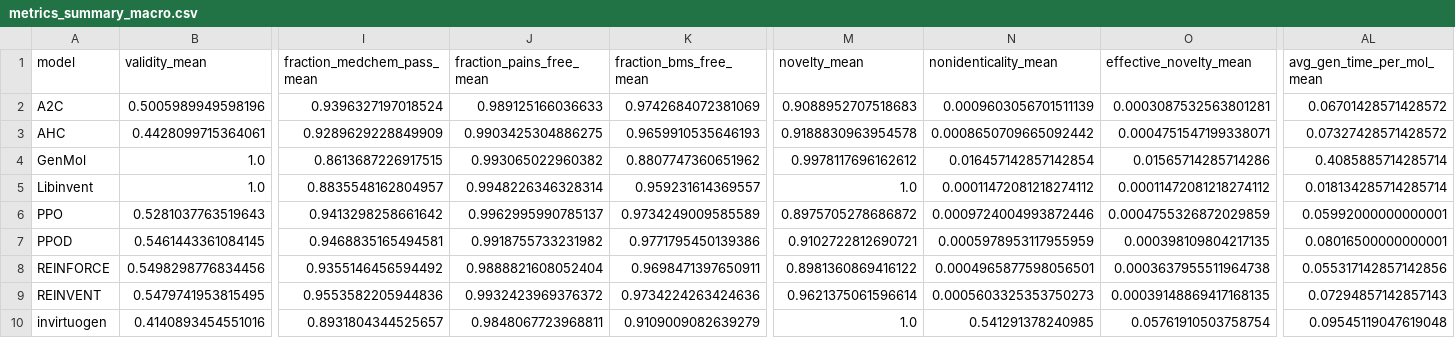
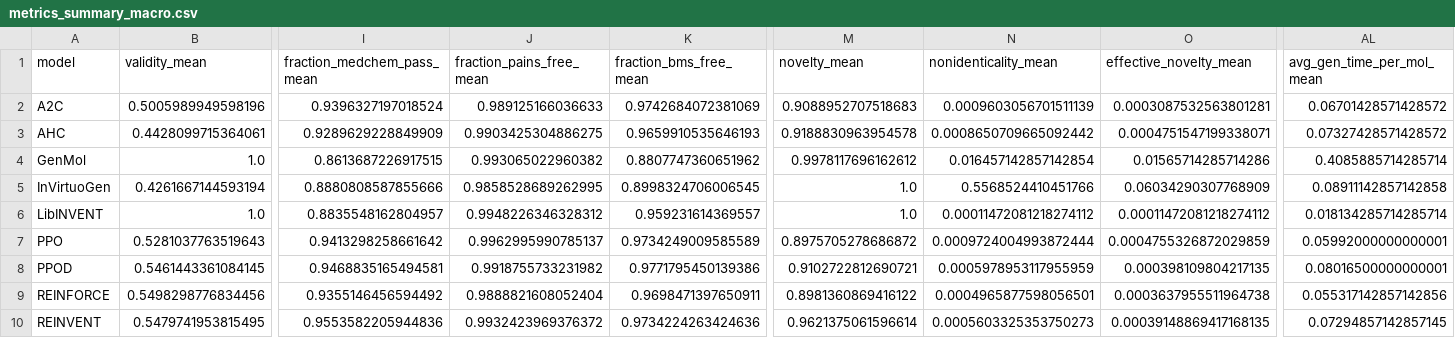
Before and after one commit to Popov-Lab-UNC/mockdock, a CSV file: analysis_exps/metrics_summary_macro.csv, drawn as a sheet; only a part is shown, gaps mark what is left out; removed rows and columns are numbered as before the commit, all else as after; rows hold the shown columns only; the diff names each change by its address in the sheet, - before the commit and + after, or states it on an @@ line.

```diff
--- a/analysis_exps/metrics_summary_macro.csv
+++ b/analysis_exps/metrics_summary_macro.csv
+row 5: InVirtuoGen | 0.4261667144593194 | 0.8880808587855666 | 0.9858528689262995 | 0.8998324706006545 | 1.0 | 0.5568524410451766 | 0.06034290307768909 | 0.08911142857142858
-A6 (model): Libinvent
+A6 (model): LibINVENT
-J6 (fraction_pains_free_mean): 0.9948226346328314
+J6 (fraction_pains_free_mean): 0.9948226346328312
-N7 (nonidenticality_mean): 0.0009724004993872446
+N7 (nonidenticality_mean): 0.0009724004993872444
-AL10 (avg_gen_time_per_mol_mean): 0.07294857142857143
+AL10 (avg_gen_time_per_mol_mean): 0.07294857142857145
-row 10: invirtuogen | 0.4140893454551016 | 0.8931804344525657 | 0.9848067723968811 | 0.9109009082639279 | 1.0 | 0.541291378240985 | 0.05761910503758754 | 0.09545119047619048
```
Also changed, not shown: analysis_exps/metrics_summary.csv, analysis_exps/table1_macro_summary.csv, 52 other files.
